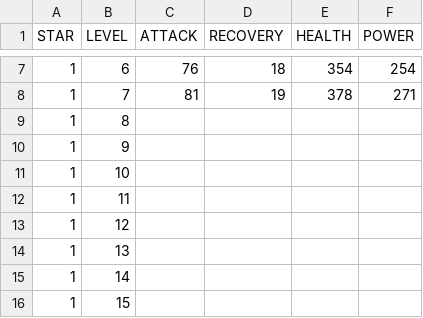
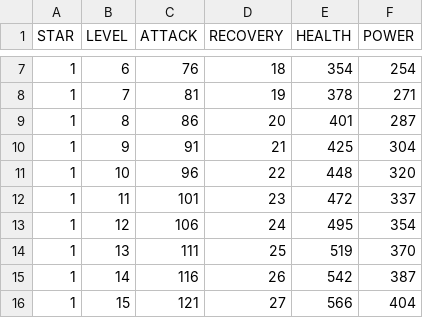
Before and after one commit to k2levin/matchlanddex, a CSV file: hero_stats/FENRUS.csv, drawn as a sheet; only a part is shown, gaps mark what is left out; the diff covers the shown part only.

```diff
--- a/hero_stats/FENRUS.csv
+++ b/hero_stats/FENRUS.csv
@@ -8,9 +8,9 @@ STAR,LEVEL,ATTACK,RECOVERY,HEALTH,POWER
 1,7,81,19,378,271
-1,8,,,,
-1,9,,,,
-1,10,,,,
-1,11,,,,
-1,12,,,,
-1,13,,,,
-1,14,,,,
-1,15,,,,
+1,8,86,20,401,287
+1,9,91,21,425,304
+1,10,96,22,448,320
+1,11,101,23,472,337
+1,12,106,24,495,354
+1,13,111,25,519,370
+1,14,116,26,542,387
+1,15,121,27,566,404
```
Also changed, not shown: 128 edited cells elsewhere in this file, hero_stats/ALEXANDER.csv, hero_stats/BARRETT.csv, 3 other files.
